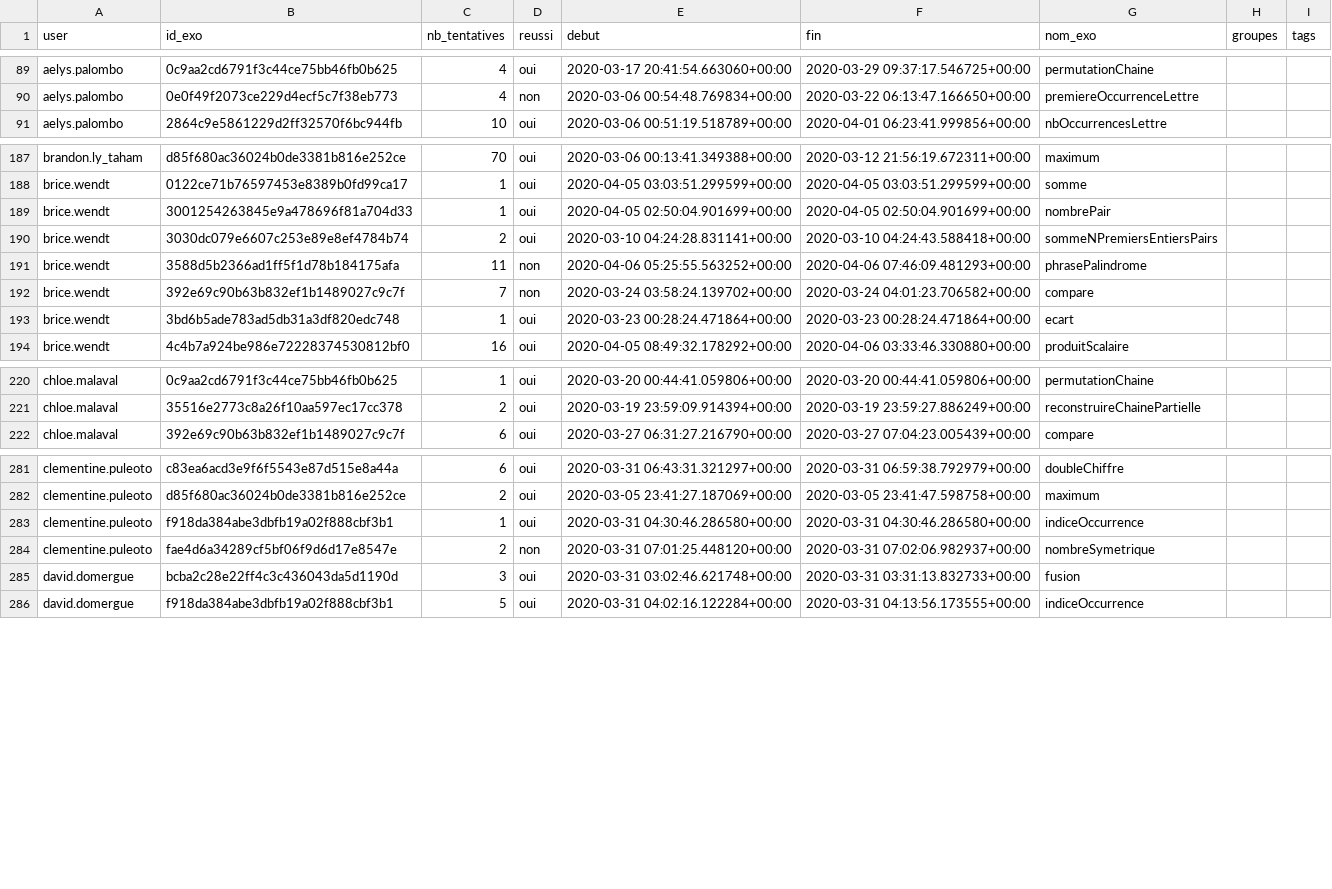
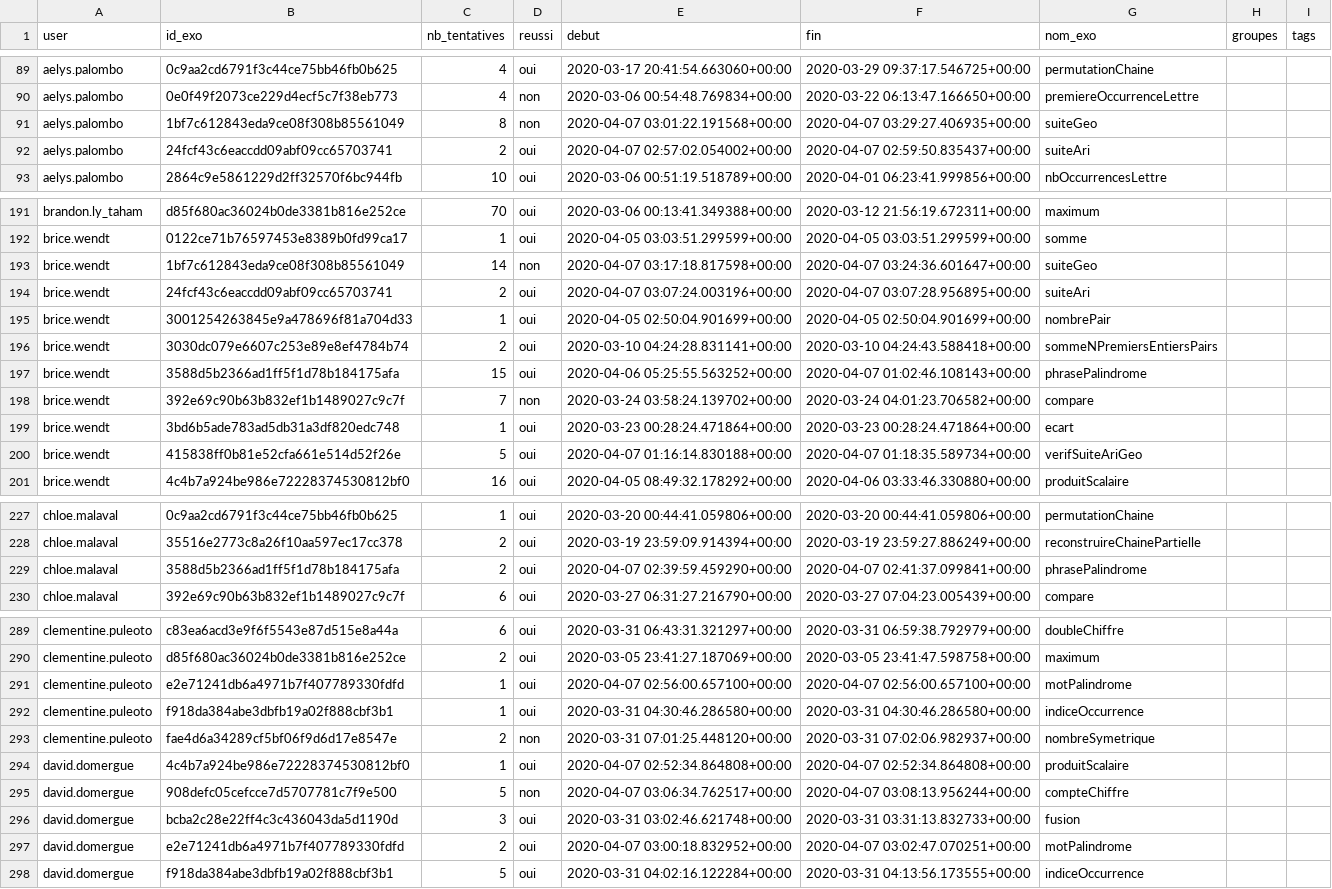
Before and after one commit to GCleuziou/IntroPythonUNC, a CSV file: source/tableau_defi/tentatives_csv.csv, drawn as a sheet; only a part is shown, gaps mark what is left out; the diff covers the shown part only.

Commit message:
Modif suiteAriGeo (entree sup.)

```diff
--- a/source/tableau_defi/tentatives_csv.csv
+++ b/source/tableau_defi/tentatives_csv.csv
@@ -90,2 +90,4 @@
 "aelys.palombo";"0e0f49f2073ce229d4ecf5c7f38eb773";4;"non";"2020-03-06 00:54:48.769834+00:00";"2020-03-22 06:13:47.166650+00:00";"premiereOccurrenceLettre";;
+"aelys.palombo";"1bf7c612843eda9ce08f308b85561049";8;"non";"2020-04-07 03:01:22.191568+00:00";"2020-04-07 03:29:27.406935+00:00";"suiteGeo";;
+"aelys.palombo";"24fcf43c6eaccdd09abf09cc65703741";2;"oui";"2020-04-07 02:57:02.054002+00:00";"2020-04-07 02:59:50.835437+00:00";"suiteAri";;
 "aelys.palombo";"2864c9e5861229d2ff32570f6bc944fb";10;"oui";"2020-03-06 00:51:19.518789+00:00";"2020-04-01 06:23:41.999856+00:00";"nbOccurrencesLettre";;
@@ -188,7 +192,10 @@
 "brice.wendt";"0122ce71b76597453e8389b0fd99ca17";1;"oui";"2020-04-05 03:03:51.299599+00:00";"2020-04-05 03:03:51.299599+00:00";"somme";;
+"brice.wendt";"1bf7c612843eda9ce08f308b85561049";14;"non";"2020-04-07 03:17:18.817598+00:00";"2020-04-07 03:24:36.601647+00:00";"suiteGeo";;
+"brice.wendt";"24fcf43c6eaccdd09abf09cc65703741";2;"oui";"2020-04-07 03:07:24.003196+00:00";"2020-04-07 03:07:28.956895+00:00";"suiteAri";;
 "brice.wendt";"3001254263845e9a478696f81a704d33";1;"oui";"2020-04-05 02:50:04.901699+00:00";"2020-04-05 02:50:04.901699+00:00";"nombrePair";;
 "brice.wendt";"3030dc079e6607c253e89e8ef4784b74";2;"oui";"2020-03-10 04:24:28.831141+00:00";"2020-03-10 04:24:43.588418+00:00";"sommeNPremiersEntiersPairs";;
-"brice.wendt";"3588d5b2366ad1ff5f1d78b184175afa";11;"non";"2020-04-06 05:25:55.563252+00:00";"2020-04-06 07:46:09.481293+00:00";"phrasePalindrome";;
+"brice.wendt";"3588d5b2366ad1ff5f1d78b184175afa";15;"oui";"2020-04-06 05:25:55.563252+00:00";"2020-04-07 01:02:46.108143+00:00";"phrasePalindrome";;
 "brice.wendt";"392e69c90b63b832ef1b1489027c9c7f";7;"non";"2020-03-24 03:58:24.139702+00:00";"2020-03-24 04:01:23.706582+00:00";"compare";;
 "brice.wendt";"3bd6b5ade783ad5db31a3df820edc748";1;"oui";"2020-03-23 00:28:24.471864+00:00";"2020-03-23 00:28:24.471864+00:00";"ecart";;
+"brice.wendt";"415838ff0b81e52cfa661e514d52f26e";5;"oui";"2020-04-07 01:16:14.830188+00:00";"2020-04-07 01:18:35.589734+00:00";"verifSuiteAriGeo";;
 "brice.wendt";"4c4b7a924be986e72228374530812bf0";16;"oui";"2020-04-05 08:49:32.178292+00:00";"2020-04-06 03:33:46.330880+00:00";"produitScalaire";;
@@ -221,2 +228,3 @@
 "chloe.malaval";"35516e2773c8a26f10aa597ec17cc378";2;"oui";"2020-03-19 23:59:09.914394+00:00";"2020-03-19 23:59:27.886249+00:00";"reconstruireChainePartielle";;
+"chloe.malaval";"3588d5b2366ad1ff5f1d78b184175afa";2;"oui";"2020-04-07 02:39:59.459290+00:00";"2020-04-07 02:41:37.099841+00:00";"phrasePalindrome";;
 "chloe.malaval";"392e69c90b63b832ef1b1489027c9c7f";6;"oui";"2020-03-27 06:31:27.216790+00:00";"2020-03-27 07:04:23.005439+00:00";"compare";;
@@ -282,5 +290,9 @@
 "clementine.puleoto";"d85f680ac36024b0de3381b816e252ce";2;"oui";"2020-03-05 23:41:27.187069+00:00";"2020-03-05 23:41:47.598758+00:00";"maximum";;
+"clementine.puleoto";"e2e71241db6a4971b7f407789330fdfd";1;"oui";"2020-04-07 02:56:00.657100+00:00";"2020-04-07 02:56:00.657100+00:00";"motPalindrome";;
 "clementine.puleoto";"f918da384abe3dbfb19a02f888cbf3b1";1;"oui";"2020-03-31 04:30:46.286580+00:00";"2020-03-31 04:30:46.286580+00:00";"indiceOccurrence";;
 "clementine.puleoto";"fae4d6a34289cf5bf06f9d6d17e8547e";2;"non";"2020-03-31 07:01:25.448120+00:00";"2020-03-31 07:02:06.982937+00:00";"nombreSymetrique";;
+"david.domergue";"4c4b7a924be986e72228374530812bf0";1;"oui";"2020-04-07 02:52:34.864808+00:00";"2020-04-07 02:52:34.864808+00:00";"produitScalaire";;
+"david.domergue";"908defc05cefcce7d5707781c7f9e500";5;"non";"2020-04-07 03:06:34.762517+00:00";"2020-04-07 03:08:13.956244+00:00";"compteChiffre";;
 "david.domergue";"bcba2c28e22ff4c3c436043da5d1190d";3;"oui";"2020-03-31 03:02:46.621748+00:00";"2020-03-31 03:31:13.832733+00:00";"fusion";;
+"david.domergue";"e2e71241db6a4971b7f407789330fdfd";2;"oui";"2020-04-07 03:00:18.832952+00:00";"2020-04-07 03:02:47.070251+00:00";"motPalindrome";;
 "david.domergue";"f918da384abe3dbfb19a02f888cbf3b1";5;"oui";"2020-03-31 04:02:16.122284+00:00";"2020-03-31 04:13:56.173555+00:00";"indiceOccurrence";;
```
Also changed, not shown: 13 added rows and 26 edited cells elsewhere in this file, 2 other files.
